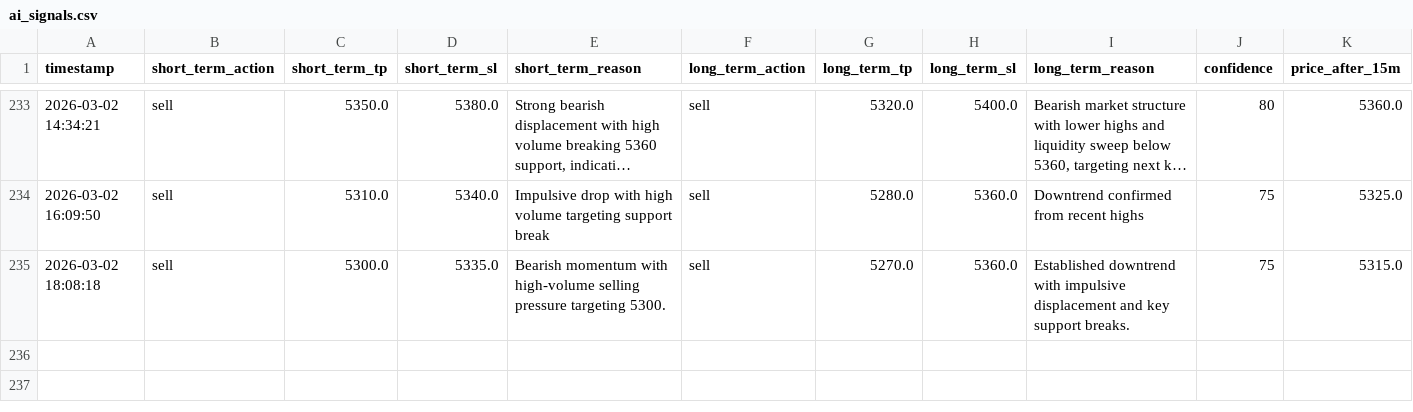
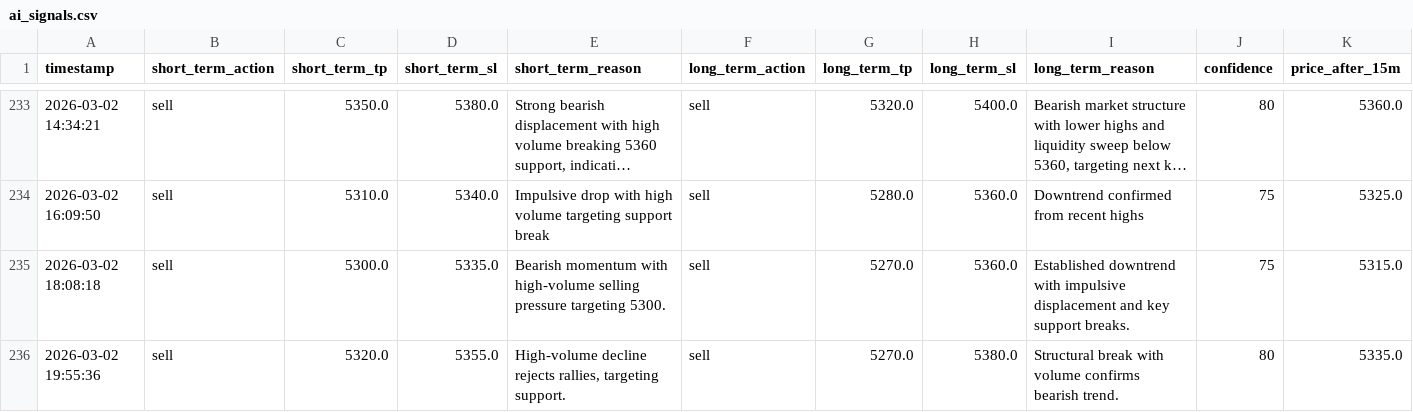
Before and after one commit to jjlabor832026-ui/ai-xau-signals, a CSV file: ai_signals.csv, drawn as a sheet; only a part is shown, gaps mark what is left out; long unchanged cells end in …; rows hold the shown columns only; the diff names each change by its address in the sheet, - before the commit and + after, or states it on an @@ line.

```diff
--- a/ai_signals.csv
+++ b/ai_signals.csv
+row 236: 2026-03-02 19:55:36 | sell | 5320.0 | 5355.0 | High-volume decline rejects rallies, targeting support. | sell | 5270.0 | 5380.0 | Structural break with volume confirms bearish trend. | 80 | 5335.0
```
